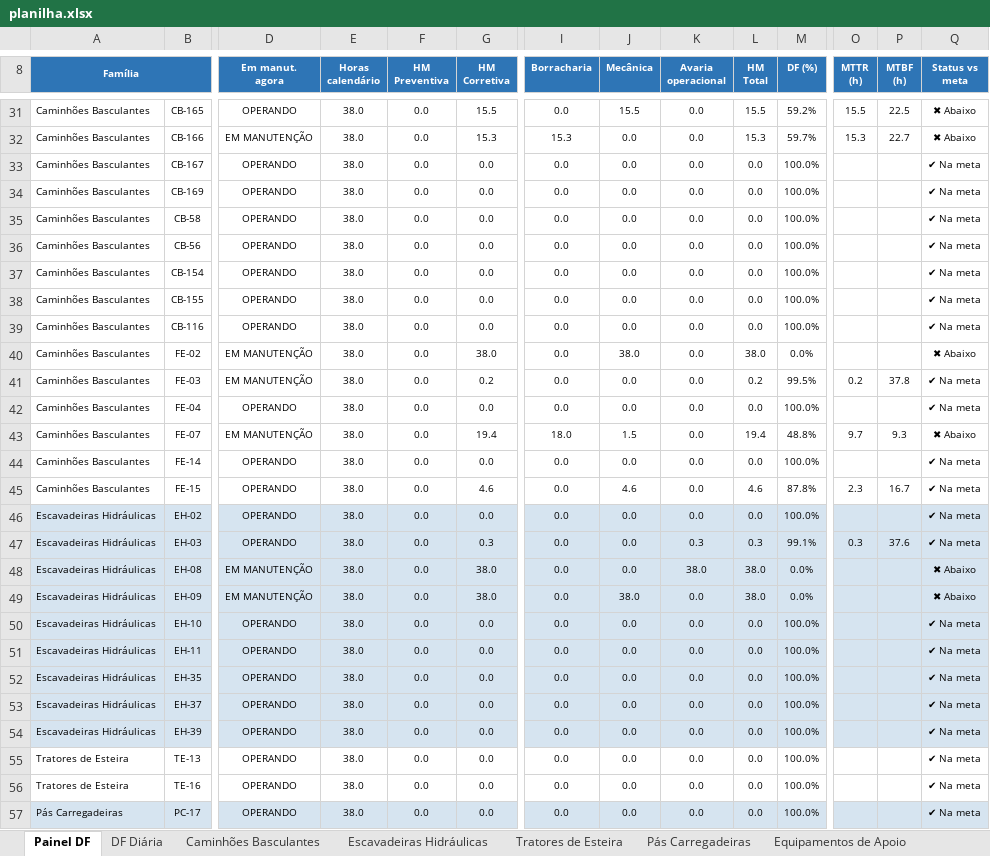
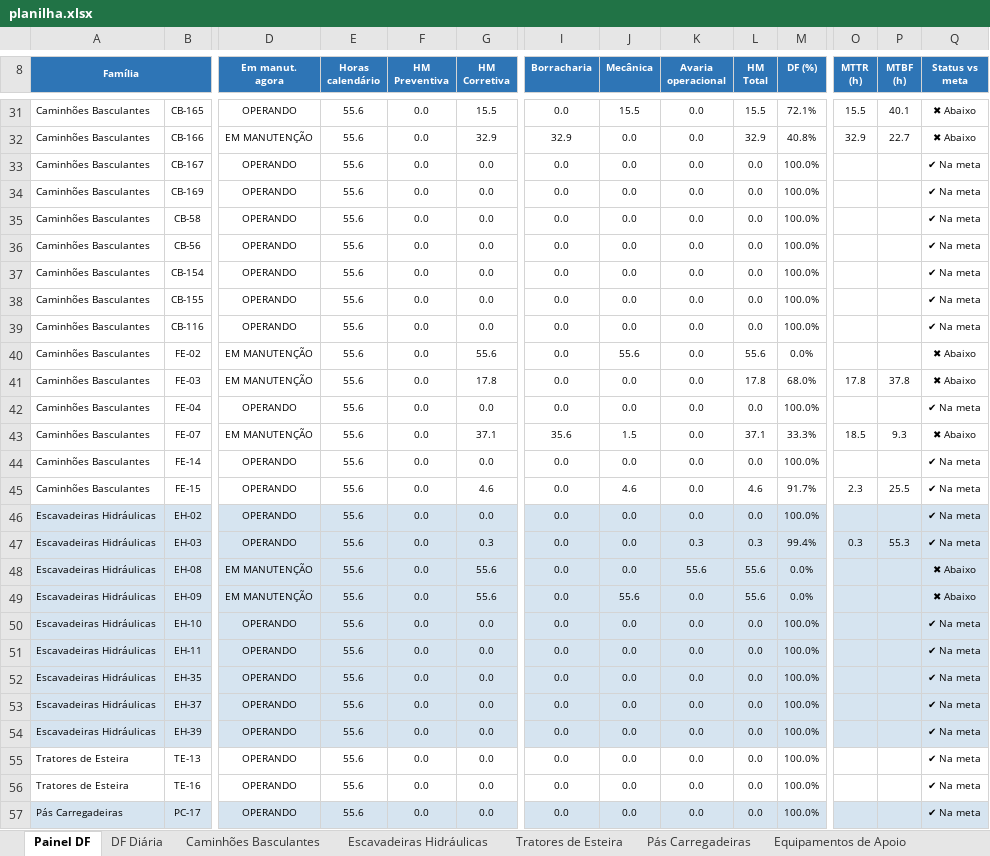
Before and after one commit to Plenz-code/BI-MANUTENCAO, an Excel workbook: planilha.xlsx, sheet Painel DF, drawn as a sheet; only a part is shown, gaps mark what is left out; values as stored, in another font and other column widths than the file's, no borders; charts and pictures and conditional formats not drawn; the diff covers the shown part only; the diff names each change by its address in the sheet, - before the commit and + after, or states it on an @@ line.

```diff
--- a/planilha.xlsx (sheet Painel DF)
+++ b/planilha.xlsx (sheet Painel DF)
-E31:E57 (Horas calendário): 38.0
+E31:E57 (Horas calendário): 55.6
-M31 (DF (%)): 59.2%
+M31 (DF (%)): 72.1%
-P31 (MTBF (h)): 22.5
+P31 (MTBF (h)): 40.1
-G32 (HM Corretiva): 15.3
+G32 (HM Corretiva): 32.9
-I32 (Borracharia): 15.3
+I32 (Borracharia): 32.9
-L32 (HM Total): 15.3
+L32 (HM Total): 32.9
-M32 (DF (%)): 59.7%
+M32 (DF (%)): 40.8%
-O32 (MTTR (h)): 15.3
+O32 (MTTR (h)): 32.9
-G40 (HM Corretiva): 38.0
+G40 (HM Corretiva): 55.6
-J40 (Mecânica): 38.0
+J40 (Mecânica): 55.6
-L40 (HM Total): 38.0
+L40 (HM Total): 55.6
-G41 (HM Corretiva): 0.2
+G41 (HM Corretiva): 17.8
-L41 (HM Total): 0.2
+L41 (HM Total): 17.8
-M41 (DF (%)): 99.5%
+M41 (DF (%)): 68.0%
-O41 (MTTR (h)): 0.2
+O41 (MTTR (h)): 17.8
-Q41 (Status vs meta): ✔ Na meta
+Q41 (Status vs meta): ✖ Abaixo
-G43 (HM Corretiva): 19.4
+G43 (HM Corretiva): 37.1
-I43 (Borracharia): 18.0
+I43 (Borracharia): 35.6
-L43 (HM Total): 19.4
+L43 (HM Total): 37.1
-M43 (DF (%)): 48.8%
+M43 (DF (%)): 33.3%
-O43 (MTTR (h)): 9.7
+O43 (MTTR (h)): 18.5
-M45 (DF (%)): 87.8%
+M45 (DF (%)): 91.7%
-P45 (MTBF (h)): 16.7
+P45 (MTBF (h)): 25.5
-M47 (DF (%)): 99.1%
+M47 (DF (%)): 99.4%
-P47 (MTBF (h)): 37.6
+P47 (MTBF (h)): 55.3
-G48:G49 (HM Corretiva): 38.0
+G48:G49 (HM Corretiva): 55.6
-K48 (Avaria operacional): 38.0
+K48 (Avaria operacional): 55.6
-L48:L49 (HM Total): 38.0
+L48:L49 (HM Total): 55.6
-J49 (Mecânica): 38.0
+J49 (Mecânica): 55.6
```
Also changed, not shown: 2 added rows, 2 removed rows and 49 edited cells elsewhere in this sheet, sheet Caminhões Basculantes, sheet DF Diária, sheet Escavadeiras Hidráulicas, charts or pictures.
